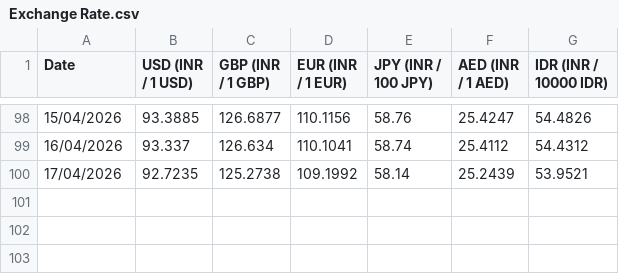
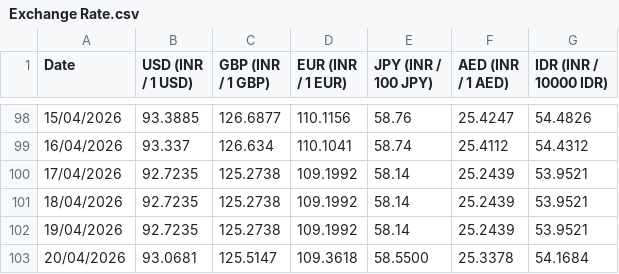
Before and after one commit to welReportsBI-0507/WiGMAN_Exchange_Rate, a CSV file: Exchange Rate.csv, drawn as a sheet; only a part is shown, gaps mark what is left out.

```diff
--- a/Exchange Rate.csv
+++ b/Exchange Rate.csv
@@ -100 +100,4 @@ Date,USD (INR / 1 USD),GBP (INR / 1 GBP),EUR (INR / 1 EUR),JPY (INR / 100 JPY),A
 17/04/2026,92.7235,125.2738,109.1992,58.14,25.2439,53.9521
+18/04/2026,92.7235,125.2738,109.1992,58.14,25.2439,53.9521
+19/04/2026,92.7235,125.2738,109.1992,58.14,25.2439,53.9521
+20/04/2026,93.0681,125.5147,109.3618,58.5500,25.3378,54.1684
```
